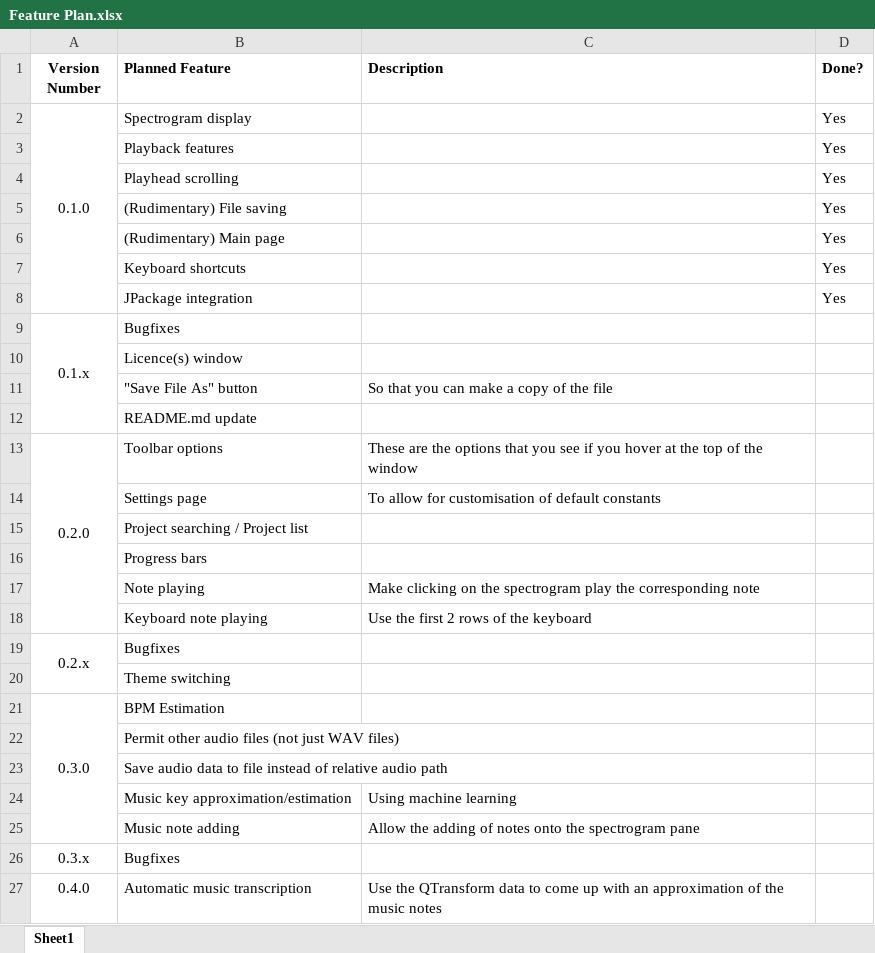
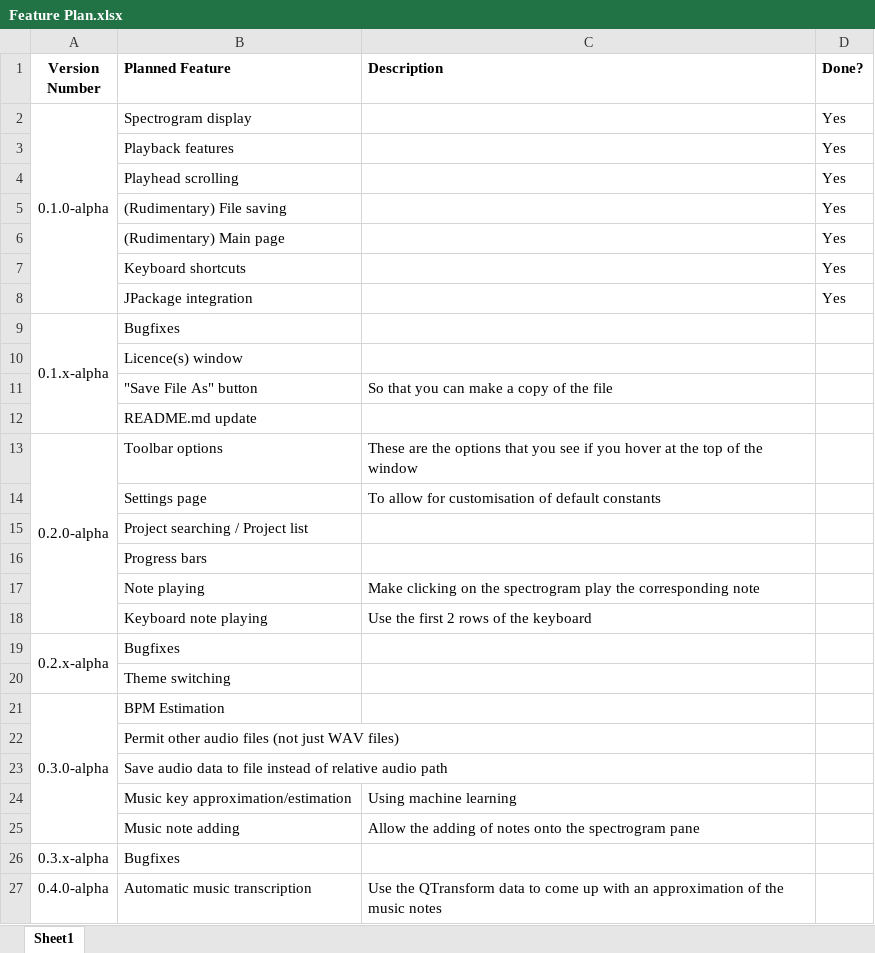
Before and after one commit to AudiTranscribe/AudiTranscribe, an Excel workbook: Feature Plan.xlsx, sheet Sheet1, drawn as a sheet; values as stored, in another font and other column widths than the file's, no borders; conditional formats not drawn; the diff names each change by its address in the sheet, - before the commit and + after, or states it on an @@ line.

Commit message:
Update Feature Plan.xlsx

```diff
--- a/Feature Plan.xlsx (sheet Sheet1)
+++ b/Feature Plan.xlsx (sheet Sheet1)
-A2 (Version Number): 0.1.0
+A2 (Version Number): 0.1.0-alpha
-A9 (Version Number): 0.1.x
+A9 (Version Number): 0.1.x-alpha
-A13 (Version Number): 0.2.0
+A13 (Version Number): 0.2.0-alpha
-A19 (Version Number): 0.2.x
+A19 (Version Number): 0.2.x-alpha
-A21 (Version Number): 0.3.0
+A21 (Version Number): 0.3.0-alpha
-A26 (Version Number): 0.3.x
+A26 (Version Number): 0.3.x-alpha
-A27 (Version Number): 0.4.0
+A27 (Version Number): 0.4.0-alpha
```
